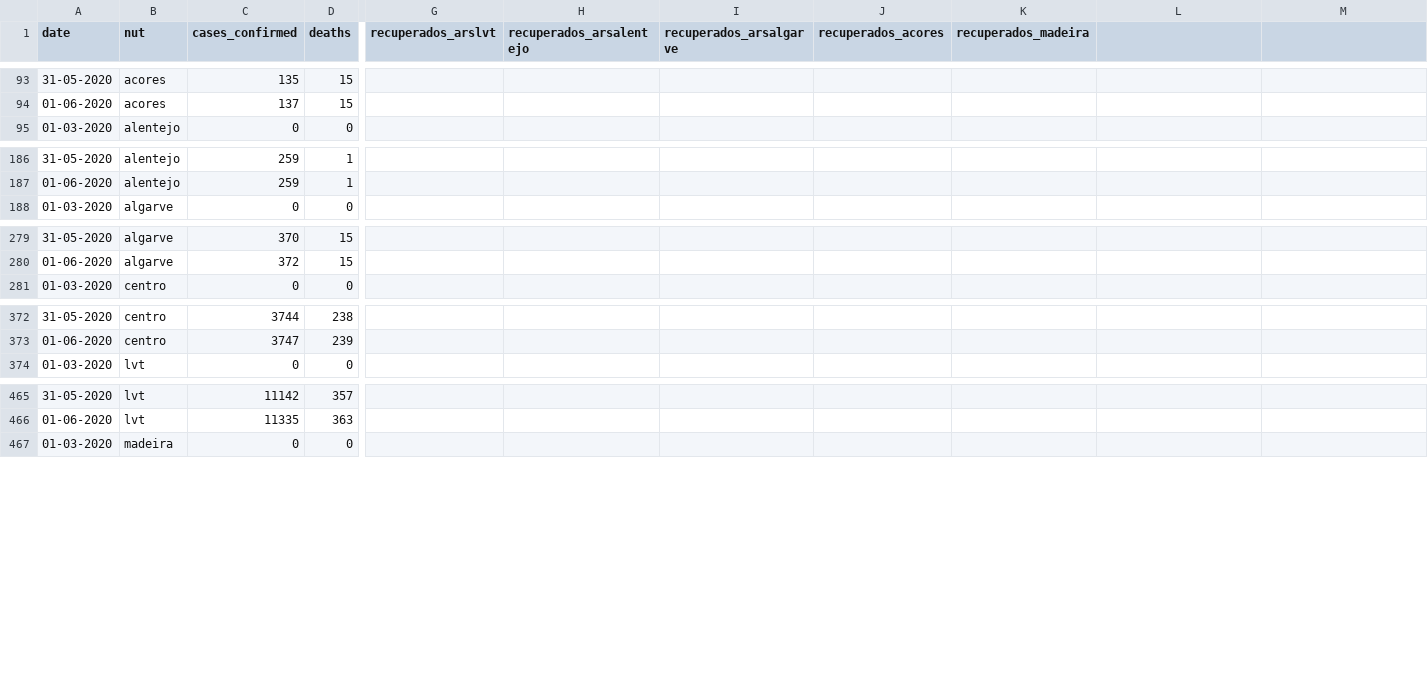
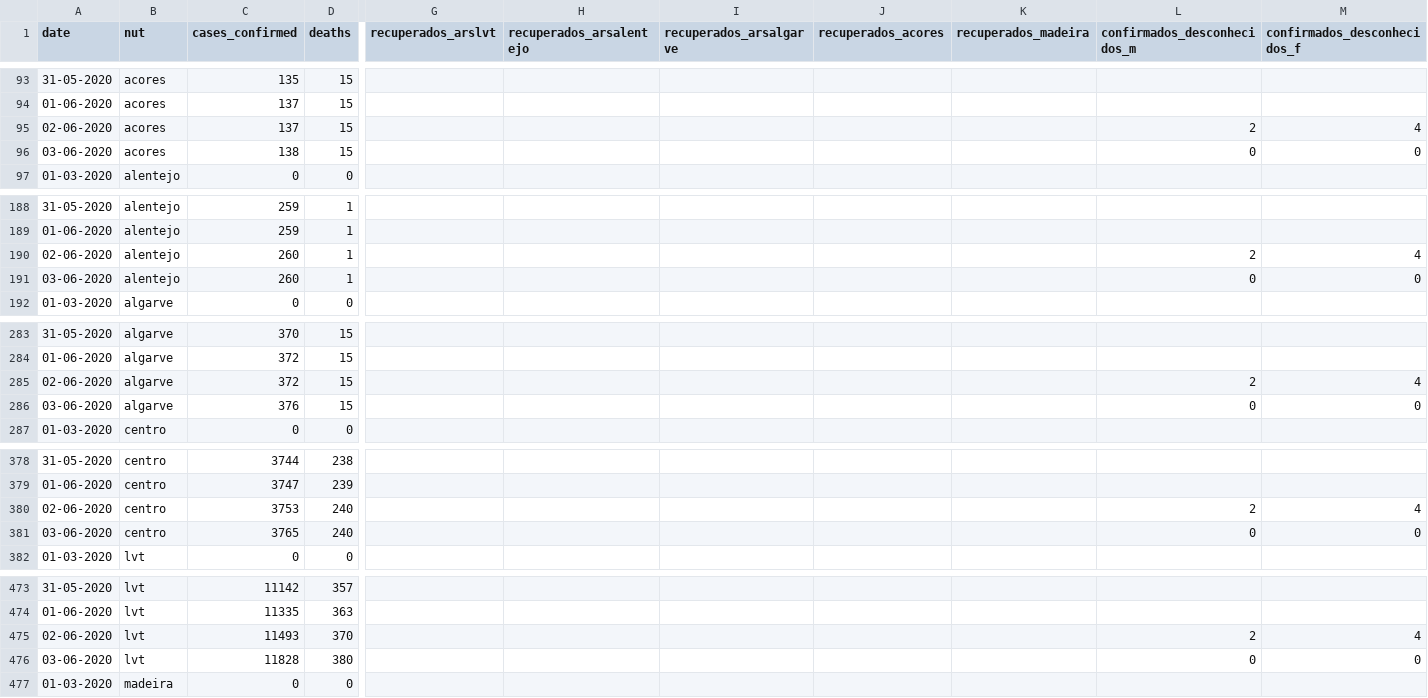
Before and after one commit to carlospramalheira/covid19, a CSV file: datasets/PT_COVID_Confirmed_Deaths_by_nuts2.csv, drawn as a sheet; only a part is shown, gaps mark what is left out; rows hold the shown columns only; the diff covers the shown part only; the diff names each change by its address in the sheet, - before the commit and + after, or states it on an @@ line.

```diff
--- a/datasets/PT_COVID_Confirmed_Deaths_by_nuts2.csv
+++ b/datasets/PT_COVID_Confirmed_Deaths_by_nuts2.csv
-L1: (empty)
+L1: confirmados_desconhecidos_m
-M1: (empty)
+M1: confirmados_desconhecidos_f
+row 95: 02-06-2020 | acores | 137 | 15 |  |  |  |  |  | 2 | 4
+row 96: 03-06-2020 | acores | 138 | 15 |  |  |  |  |  | 0 | 0
+row 190: 02-06-2020 | alentejo | 260 | 1 |  |  |  |  |  | 2 | 4
+row 191: 03-06-2020 | alentejo | 260 | 1 |  |  |  |  |  | 0 | 0
+row 285: 02-06-2020 | algarve | 372 | 15 |  |  |  |  |  | 2 | 4
+row 286: 03-06-2020 | algarve | 376 | 15 |  |  |  |  |  | 0 | 0
+row 380: 02-06-2020 | centro | 3753 | 240 |  |  |  |  |  | 2 | 4
+row 381: 03-06-2020 | centro | 3765 | 240 |  |  |  |  |  | 0 | 0
+row 475: 02-06-2020 | lvt | 11493 | 370 |  |  |  |  |  | 2 | 4
+row 476: 03-06-2020 | lvt | 11828 | 380 |  |  |  |  |  | 0 | 0
```
Also changed, not shown: 4 added rows elsewhere in this file, datasets/PT_COVID_Confirmed_Deaths_by_sexage.csv, datasets/PT_COVID_TimeSeries.csv, 6 other files.
